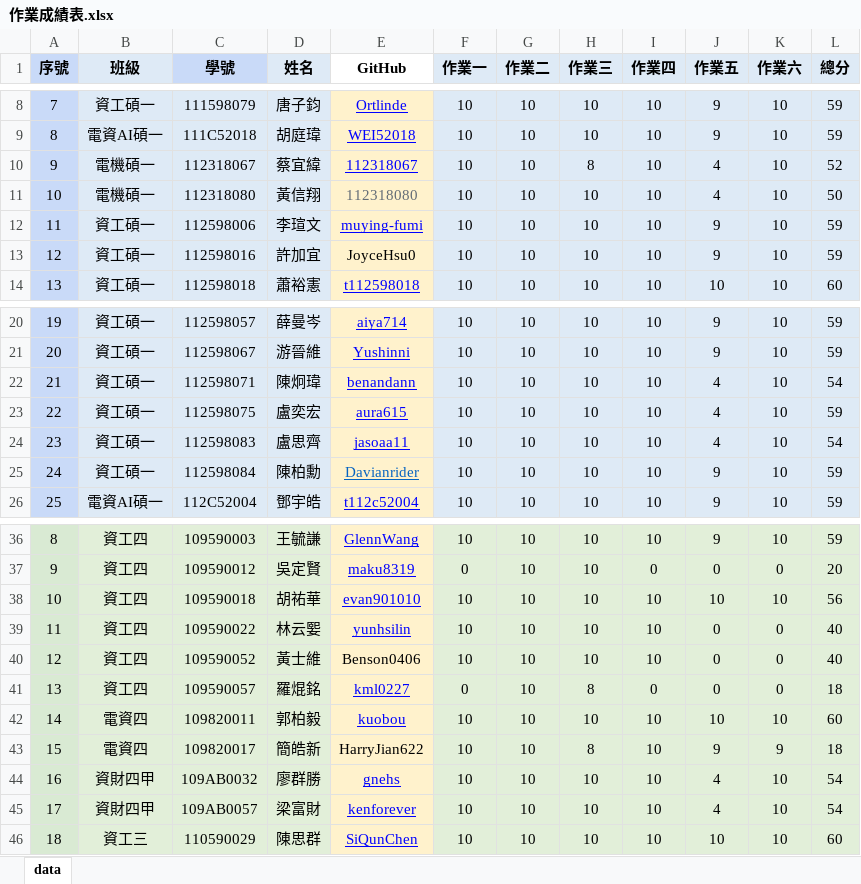
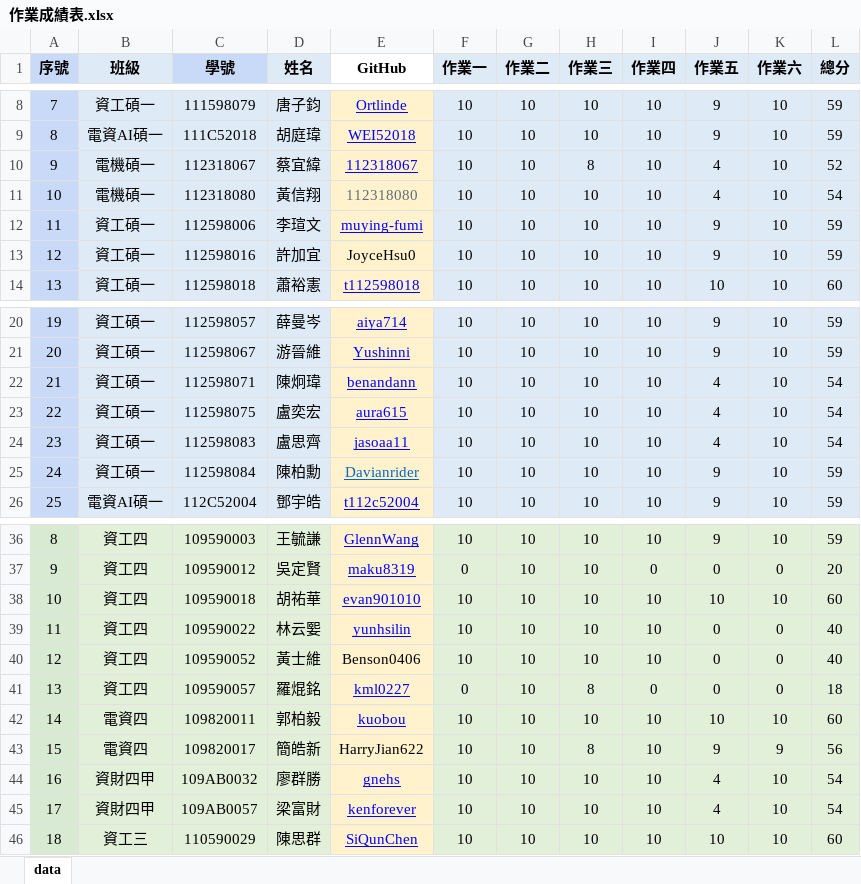
Before and after one commit to t112598018/ct2024s, an Excel workbook: ct2024s_grade/csv/作業成績表.xlsx, sheet data, drawn as a sheet; only a part is shown, gaps mark what is left out; values as stored, in another font and other column widths than the file's, no borders; conditional formats not drawn; the diff names each change by its address in the sheet, - before the commit and + after, or states it on an @@ line.

```diff
--- a/ct2024s_grade/csv/作業成績表.xlsx (sheet data)
+++ b/ct2024s_grade/csv/作業成績表.xlsx (sheet data)
-L11 (總分): 50
+L11 (總分): 54
-L23 (總分): 59
+L23 (總分): 54
-L38 (總分): 56
+L38 (總分): 60
-L43 (總分): 18
+L43 (總分): 56
```
Also changed, not shown: 1 other file.
